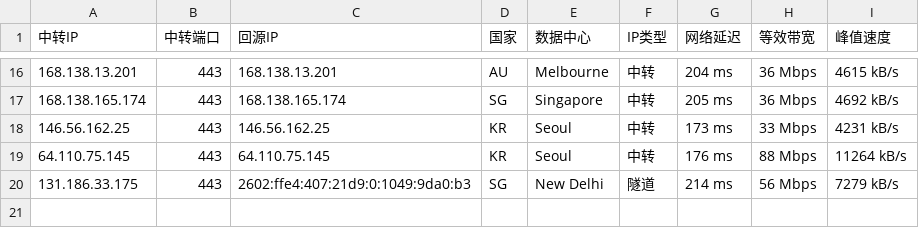
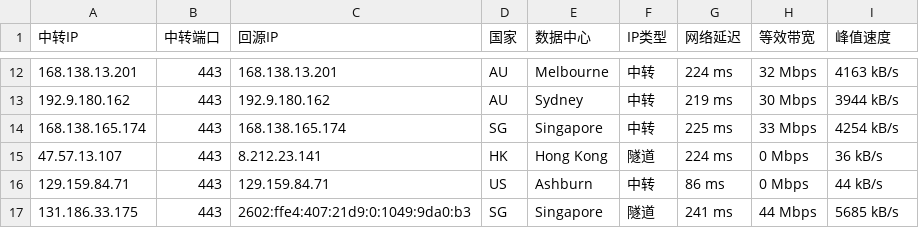
Before and after one commit to 520mmxx/CF-PROXYIP, a CSV file: latest.csv, drawn as a sheet; only a part is shown, gaps mark what is left out; the diff covers the shown part only.

```diff
--- a/latest.csv
+++ b/latest.csv
@@ -16,5 +12,6 @@
-168.138.13.201,443,168.138.13.201,AU,Melbourne,中转,204 ms,36 Mbps,4615 kB/s
-168.138.165.174,443,168.138.165.174,SG,Singapore,中转,205 ms,36 Mbps,4692 kB/s
-146.56.162.25,443,146.56.162.25,KR,Seoul,中转,173 ms,33 Mbps,4231 kB/s
-64.110.75.145,443,64.110.75.145,KR,Seoul,中转,176 ms,88 Mbps,11264 kB/s
-131.186.33.175,443,2602:ffe4:407:21d9:0:1049:9da0:b3,SG,New Delhi,隧道,214 ms,56 Mbps,7279 kB/s
+168.138.13.201,443,168.138.13.201,AU,Melbourne,中转,224 ms,32 Mbps,4163 kB/s
+192.9.180.162,443,192.9.180.162,AU,Sydney,中转,219 ms,30 Mbps,3944 kB/s
+168.138.165.174,443,168.138.165.174,SG,Singapore,中转,225 ms,33 Mbps,4254 kB/s
+47.57.13.107,443,8.212.23.141,HK,Hong Kong,隧道,224 ms,0 Mbps,36 kB/s
+129.159.84.71,443,129.159.84.71,US,Ashburn,中转,86 ms,0 Mbps,44 kB/s
+131.186.33.175,443,2602:ffe4:407:21d9:0:1049:9da0:b3,SG,Singapore,隧道,241 ms,44 Mbps,5685 kB/s
```
Also changed, not shown: 4 added rows, 8 removed rows and 20 edited cells elsewhere in this file.
